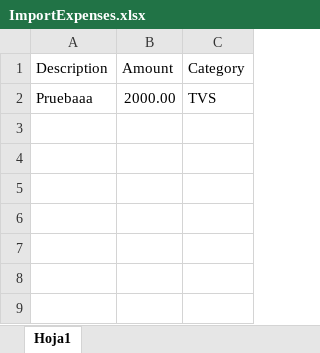
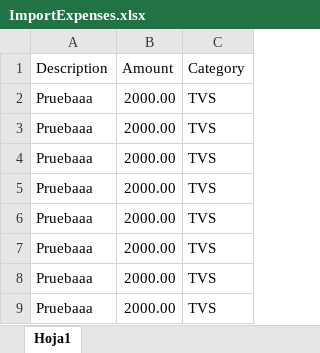
Before and after one commit to minguitof/FinanceApp, an Excel workbook: FinanceApp/Template/ImportExpenses.xlsx, sheet Hoja1, drawn as a sheet; values as stored, in another font and other column widths than the file's, no borders; the diff names each change by its address in the sheet, - before the commit and + after, or states it on an @@ line.

```diff
--- a/FinanceApp/Template/ImportExpenses.xlsx (sheet Hoja1)
+++ b/FinanceApp/Template/ImportExpenses.xlsx (sheet Hoja1)
+row 3: Pruebaaa | 2000.00 | TVS
+row 4: Pruebaaa | 2000.00 | TVS
+row 5: Pruebaaa | 2000.00 | TVS
+row 6: Pruebaaa | 2000.00 | TVS
+row 7: Pruebaaa | 2000.00 | TVS
+row 8: Pruebaaa | 2000.00 | TVS
+row 9: Pruebaaa | 2000.00 | TVS
```
Also changed, not shown: 4 other files.
